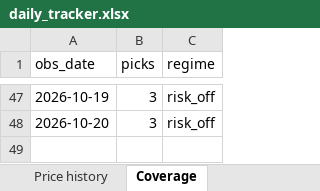
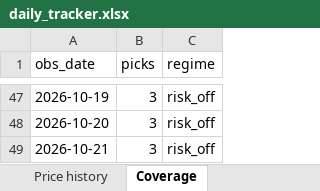
Before and after one commit to compukidsdgp-creator/Swing-trading, an Excel workbook: reports/daily_tracker.xlsx, sheet Coverage, drawn as a sheet; only a part is shown, gaps mark what is left out; values as stored, in another font and other column widths than the file's, no borders; the diff names each change by its address in the sheet, - before the commit and + after, or states it on an @@ line.

```diff
--- a/reports/daily_tracker.xlsx (sheet Coverage)
+++ b/reports/daily_tracker.xlsx (sheet Coverage)
+row 49: 2026-10-21 | 3 | risk_off
```
Also changed, not shown: sheet Daily picks, sheet Levels, sheet Read me, 6 other files.
